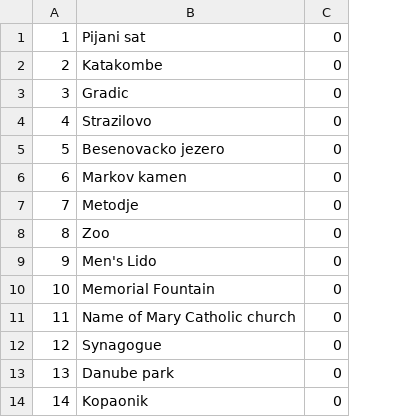
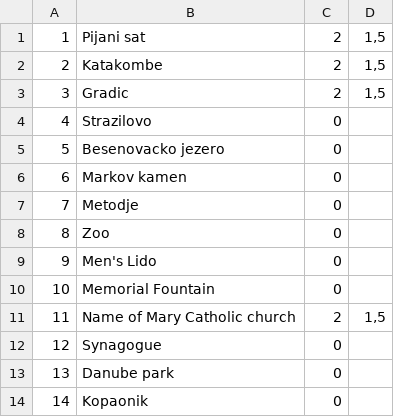
Before and after one commit to andjela-r/SIMS-HCI-Project, a CSV file: InitialProject/InitialProject/Resources/Data/keyPoints.csv, drawn as a sheet; the diff names each change by its address in the sheet, - before the commit and + after, or states it on an @@ line.

```diff
--- a/InitialProject/InitialProject/Resources/Data/keyPoints.csv
+++ b/InitialProject/InitialProject/Resources/Data/keyPoints.csv
+column D, rows 1-11: 1,5 | 1,5 | 1,5 |  |  |  |  |  |  |  | 1,5
-C1:C3: 0
+C1:C3: 2
-C11: 0
+C11: 2
```
Also changed, not shown: InitialProject/InitialProject/Resources/Data/tours.csv, 15 other files.
